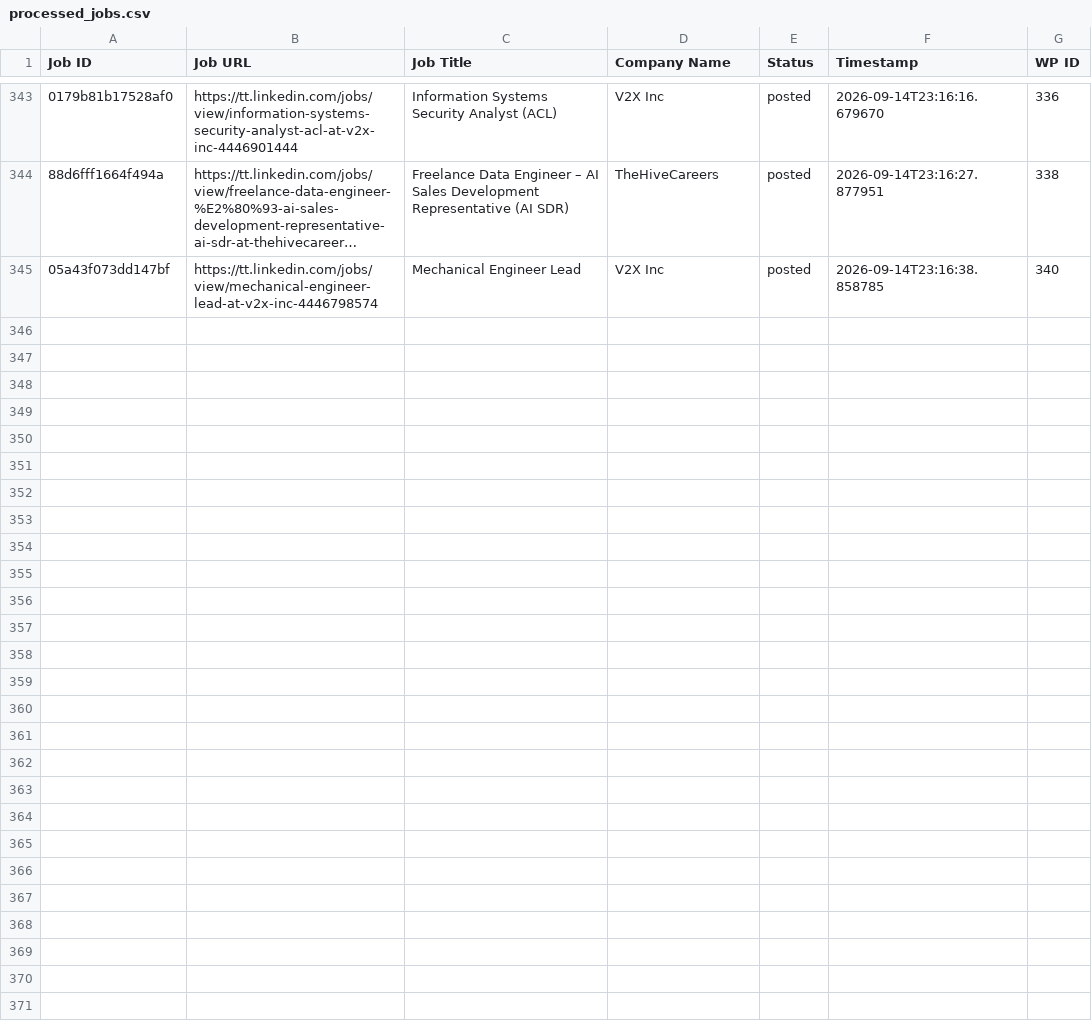
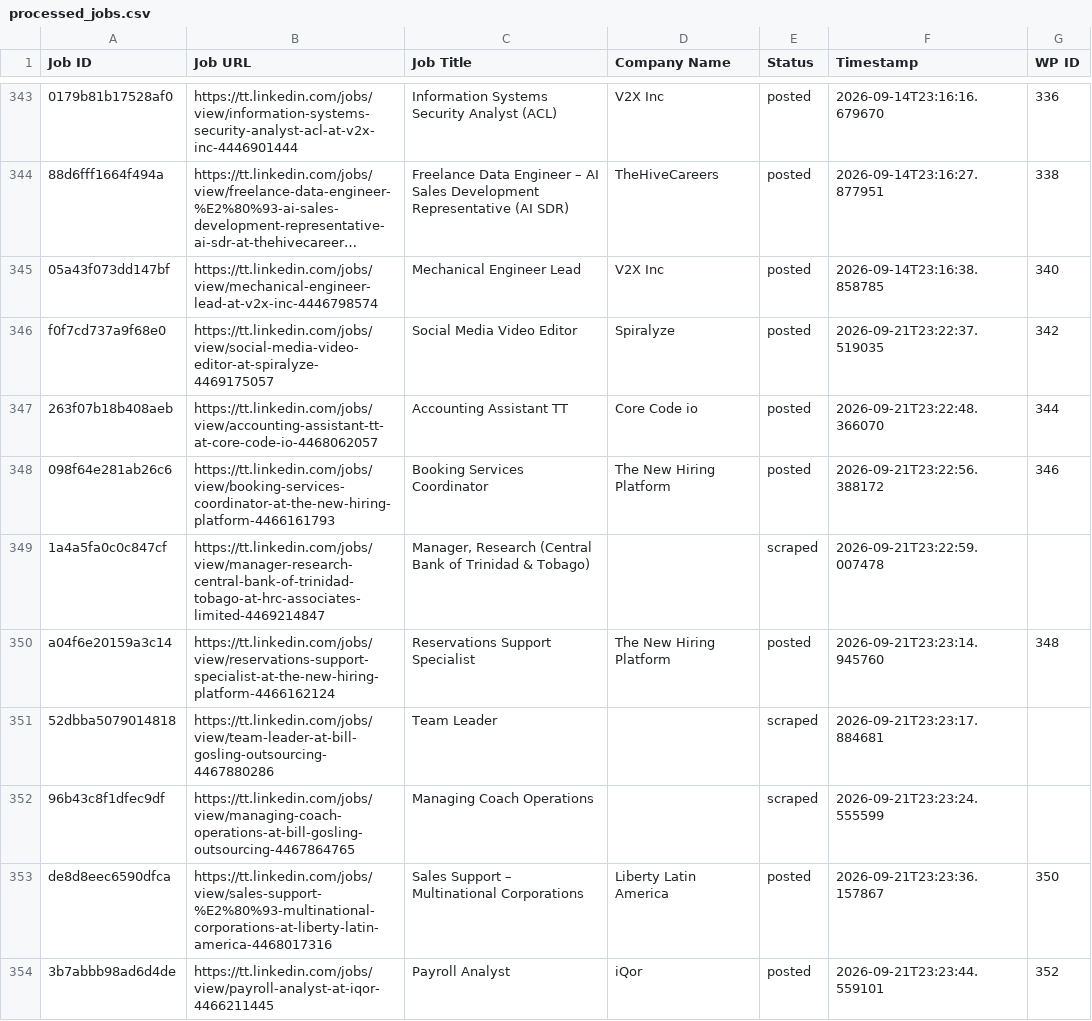
Before and after one commit to mimusdesign/tt, a CSV file: processed_jobs.csv, drawn as a sheet; only a part is shown, gaps mark what is left out; long unchanged cells end in …; the diff covers the shown part only; the diff names each change by its address in the sheet, - before the commit and + after, or states it on an @@ line.

```diff
--- a/processed_jobs.csv
+++ b/processed_jobs.csv
+row 346: f0f7cd737a9f68e0 | https://tt.linkedin.com/jobs/view/social-media-video-editor-at-spiralyze-4469175057 | Social Media Video Editor | Spiralyze | posted | 2026-09-21T23:22:37.519035 | 342
+row 347: 263f07b18b408aeb | https://tt.linkedin.com/jobs/view/accounting-assistant-tt-at-core-code-io-4468062057 | Accounting Assistant TT | Core Code io | posted | 2026-09-21T23:22:48.366070 | 344
+row 348: 098f64e281ab26c6 | https://tt.linkedin.com/jobs/view/booking-services-coordinator-at-the-new-hiring-platform-4466161793 | Booking Services Coordinator | The New Hiring Platform | posted | 2026-09-21T23:22:56.388172 | 346
+row 349: 1a4a5fa0c0c847cf | https://tt.linkedin.com/jobs/view/manager-research-central-bank-of-trinidad-tobago-at-hrc-associates-limited-4469214847 | Manager, Research (Central Bank of Trinidad & Tobago) |  | scraped | 2026-09-21T23:22:59.007478
+row 350: a04f6e20159a3c14 | https://tt.linkedin.com/jobs/view/reservations-support-specialist-at-the-new-hiring-platform-4466162124 | Reservations Support Specialist | The New Hiring Platform | posted | 2026-09-21T23:23:14.945760 | 348
+row 351: 52dbba5079014818 | https://tt.linkedin.com/jobs/view/team-leader-at-bill-gosling-outsourcing-4467880286 | Team Leader |  | scraped | 2026-09-21T23:23:17.884681
+row 352: 96b43c8f1dfec9df | https://tt.linkedin.com/jobs/view/managing-coach-operations-at-bill-gosling-outsourcing-4467864765 | Managing Coach Operations |  | scraped | 2026-09-21T23:23:24.555599
+row 353: de8d8eec6590dfca | https://tt.linkedin.com/jobs/view/sales-support-%E2%80%93-multinational-corporations-at-liberty-latin-america-4468017316 | Sales Support – Multinational Corporations | Liberty Latin America | posted | 2026-09-21T23:23:36.157867 | 350
+row 354: 3b7abbb98ad6d4de | https://tt.linkedin.com/jobs/view/payroll-analyst-at-iqor-4466211445 | Payroll Analyst | iQor | posted | 2026-09-21T23:23:44.559101 | 352
```
Also changed, not shown: 9 added rows elsewhere in this file.
